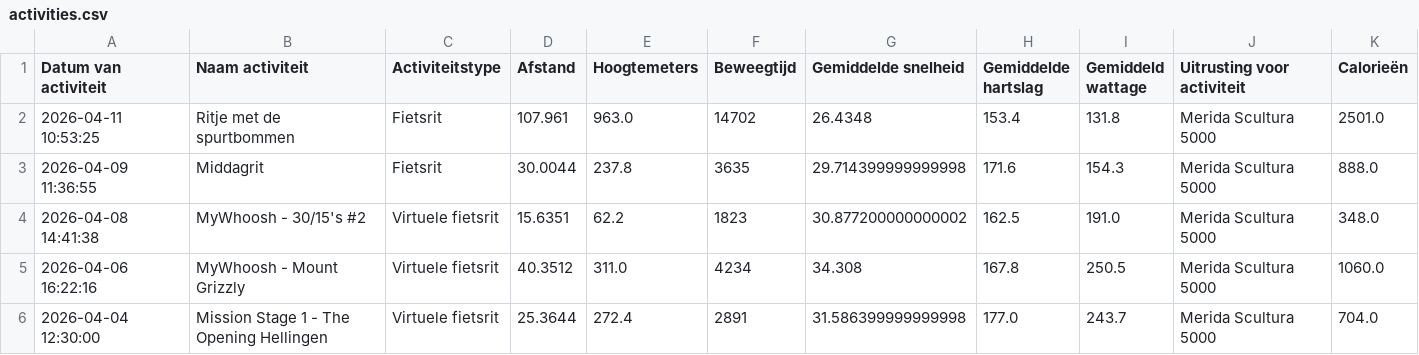
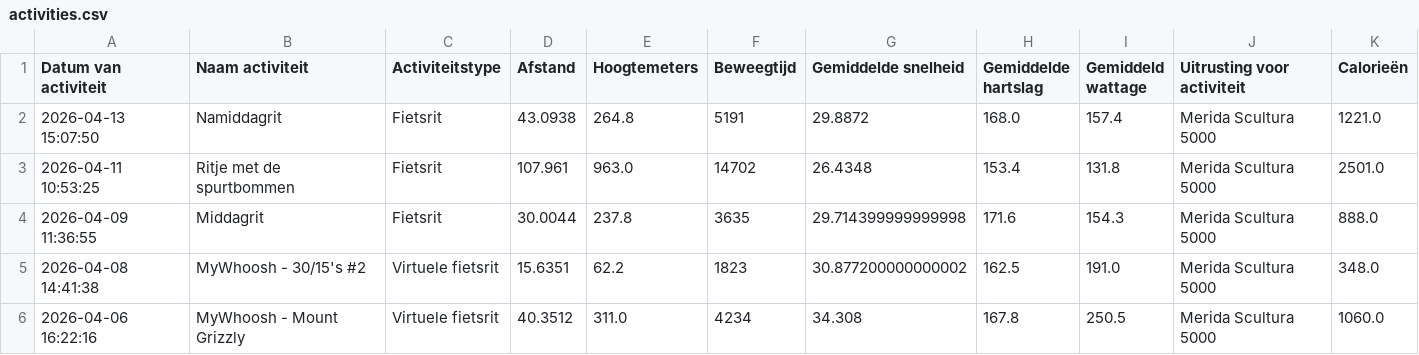
Before and after one commit to jordenric96/Sport-Dashboard, a CSV file: activities.csv, drawn as a sheet; only a part is shown; the shorter side is filled out with more unchanged rows.

```diff
--- a/activities.csv
+++ b/activities.csv
@@ -1,2 +1,3 @@
 Datum van activiteit,Naam activiteit,Activiteitstype,Afstand,Hoogtemeters,Beweegtijd,Gemiddelde snelheid,Gemiddelde hartslag,Gemiddeld wattage,Uitrusting voor activiteit,Calorieën
+2026-04-13 15:07:50,Namiddagrit,Fietsrit,43.0938,264.8,5191,29.8872,168.0,157.4,Merida Scultura 5000,1221.0
 2026-04-11 10:53:25,Ritje met de spurtbommen,Fietsrit,107.961,963.0,14702,26.4348,153.4,131.8,Merida Scultura 5000,2501.0
```
Also changed, not shown: 1 other file.
